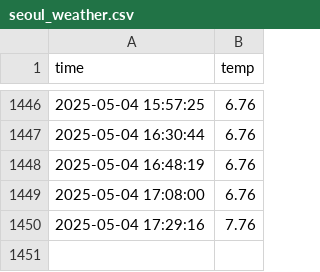
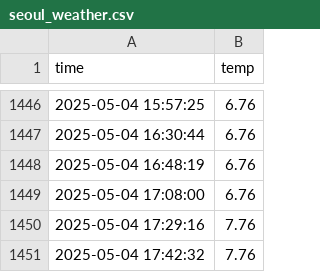
Before and after one commit to kimhanbut/seoul_weather_5m, a CSV file: seoul_weather.csv, drawn as a sheet; only a part is shown, gaps mark what is left out.

```diff
--- a/seoul_weather.csv
+++ b/seoul_weather.csv
@@ -1450 +1450,2 @@ time,temp
 2025-05-04 17:29:16,7.76
+2025-05-04 17:42:32,7.76
```
